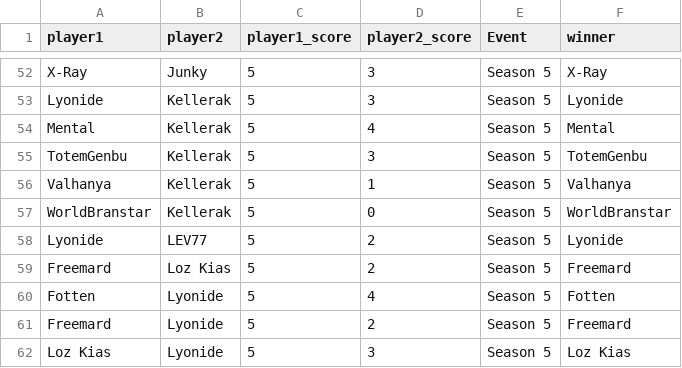
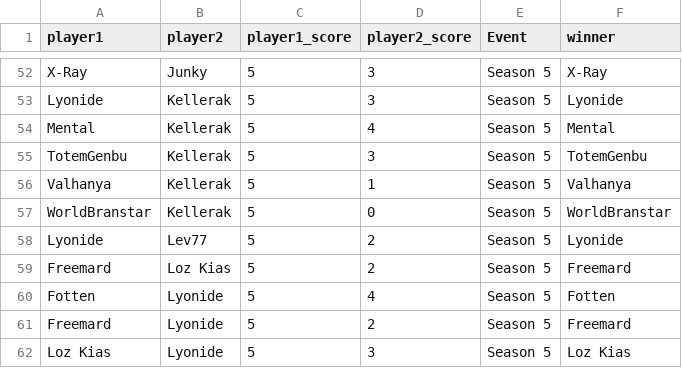
Before and after one commit to FottenSC/SCElo, a CSV file: supabase/sampleData.csv, drawn as a sheet; only a part is shown, gaps mark what is left out; the diff covers the shown part only.

```diff
--- a/supabase/sampleData.csv
+++ b/supabase/sampleData.csv
@@ -57,3 +57,3 @@ Valhanya,Kellerak,5,1,Season 5,Valhanya
 WorldBranstar,Kellerak,5,0,Season 5,WorldBranstar
-Lyonide,LEV77,5,2,Season 5,Lyonide
+Lyonide,Lev77,5,2,Season 5,Lyonide
 Freemard,Loz Kias,5,2,Season 5,Freemard
```
Also changed, not shown: 4 added rows and 21 edited cells elsewhere in this file, supabase/events_rows.csv, 54 other files.
